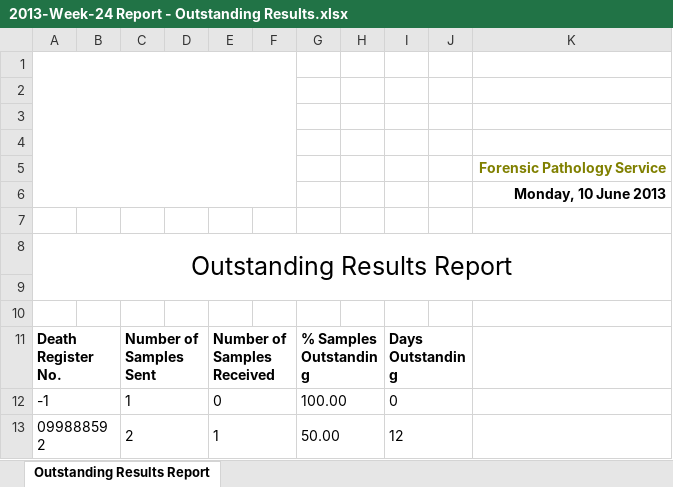
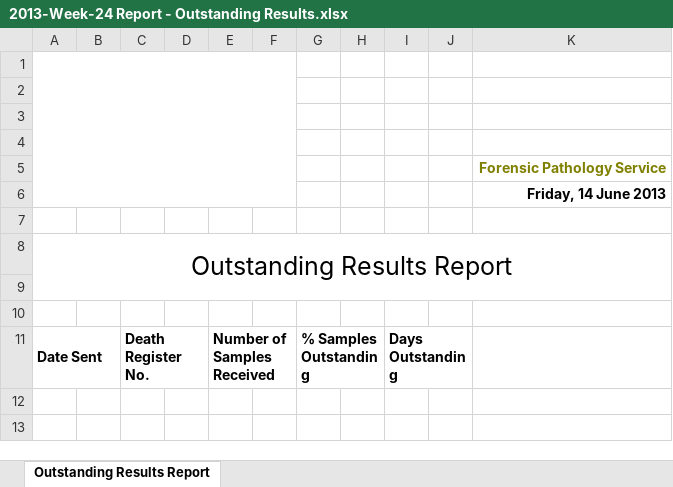
Before and after one commit to CoachLab2013/MMS, an Excel workbook: Integrated Project/Gauteng MMS/web/Reports/Weekly/Outstanding Results/2013-Week-24 Report - Outstanding Results.xlsx, sheet Outstanding Results Report, drawn as a sheet; values as stored, in another font and other column widths than the file's, no borders; charts and pictures not drawn; the diff names each change by its address in the sheet, - before the commit and + after, or states it on an @@ line.

```diff
--- a/Integrated Project/Gauteng MMS/web/Reports/Weekly/Outstanding Results/2013-Week-24 Report - Outstanding Results.xlsx (sheet Outstanding Results Report)
+++ b/Integrated Project/Gauteng MMS/web/Reports/Weekly/Outstanding Results/2013-Week-24 Report - Outstanding Results.xlsx (sheet Outstanding Results Report)
-K6: Monday, 10 June 2013
+K6: Friday, 14 June 2013
-A11: Death Register No.
+A11: Date Sent
-C11: Number of Samples Sent
+C11: Death Register No.
-row 12: -1 |  | 1 |  | 0 |  | 100.00 |  | 0
-row 13: 099888592 |  | 2 |  | 1 |  | 50.00 |  | 12
```
Also changed, not shown: Integrated Project/Gauteng MMS/web/Reports/Monthly/Audit Trail/2013-June Report - Audit Trail.xlsx, Integrated Project/Gauteng MMS/web/Reports/Monthly/Body File/2013-June Report - Body File - Open.xlsx, 17 other files.
